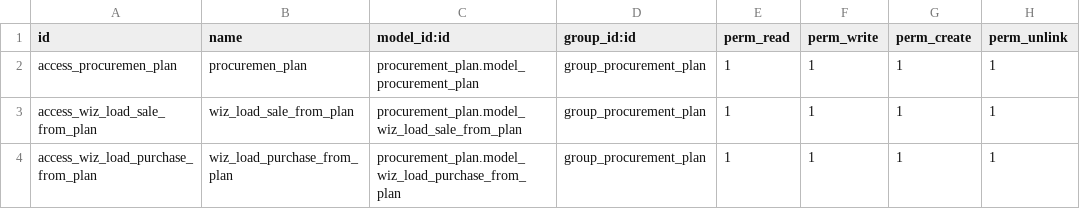
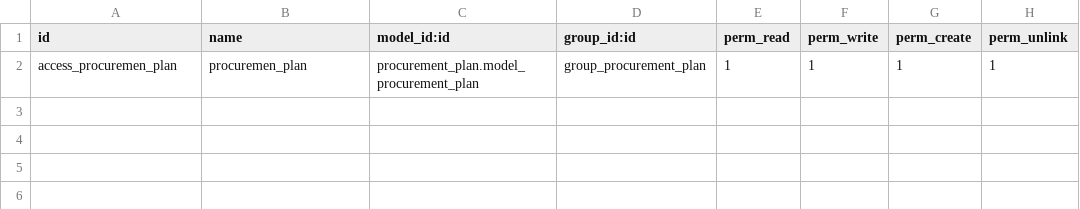
Before and after one commit to odoomrp/odoomrp-wip, a CSV file: procurement_plan/security/ir.model.access.csv, drawn as a sheet.

Commit message:
[FIX] procurement_plan, procurement_plan_mrp: Improve programming.

```diff
--- a/procurement_plan/security/ir.model.access.csv
+++ b/procurement_plan/security/ir.model.access.csv
@@ -2,3 +2 @@
 "access_procuremen_plan","procuremen_plan","procurement_plan.model_procurement_plan","group_procurement_plan",1,1,1,1
-"access_wiz_load_sale_from_plan","wiz_load_sale_from_plan","procurement_plan.model_wiz_load_sale_from_plan","group_procurement_plan",1,1,1,1
-"access_wiz_load_purchase_from_plan","wiz_load_purchase_from_plan","procurement_plan.model_wiz_load_purchase_from_plan","group_procurement_plan",1,1,1,1
```
Also changed, not shown: 25 other files.
